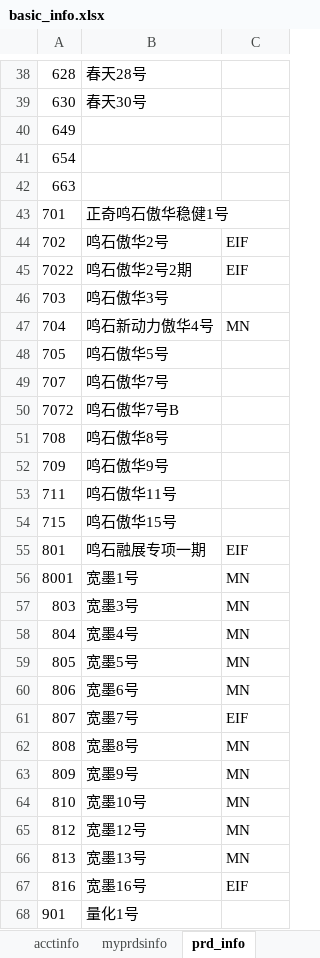
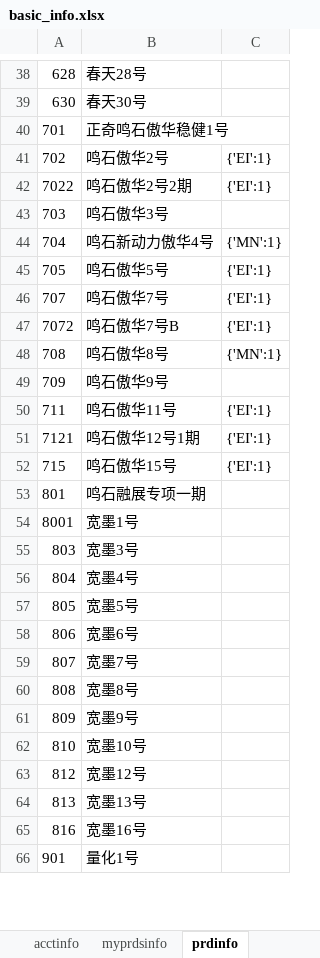
Before and after one commit to Maxincer/trading_plan, an Excel workbook: data/basic_info.xlsx, sheet prdinfo, drawn as a sheet; only a part is shown, gaps mark what is left out; values as stored, in another font and other column widths than the file's, no borders; removed rows and columns are numbered as before the commit, all else as after; the diff covers the shown part only; the diff names each change by its address in the sheet, - before the commit and + after, or states it on an @@ line.

```diff
--- a/data/basic_info.xlsx (sheet prdinfo)
+++ b/data/basic_info.xlsx (sheet prdinfo)
-sheet tab: prd_info
+sheet tab: prdinfo
-row 40: 649
-row 41: 654
-row 42: 663
-C41:C42: EIF
+C41:C42: {'EI':1}
-C44: MN
+C44: {'MN':1}
-C45:C47: (empty)
+C45:C47: {'EI':1}
-C48: (empty)
+C48: {'MN':1}
-C50: (empty)
+C50: {'EI':1}
+row 51: 7121 | 鸣石傲华12号1期 | {'EI':1}
-C52: (empty)
+C52: {'EI':1}
-C53: EIF
+C53: (empty)
-C54:C58: MN
+C54:C58: (empty)
-C59: EIF
+C59: (empty)
-C60:C64: MN
+C60:C64: (empty)
-C65: EIF
+C65: (empty)
```
Also changed, not shown: 3 added rows, 1 removed row and 28 edited cells elsewhere in this sheet, 3 other files.
